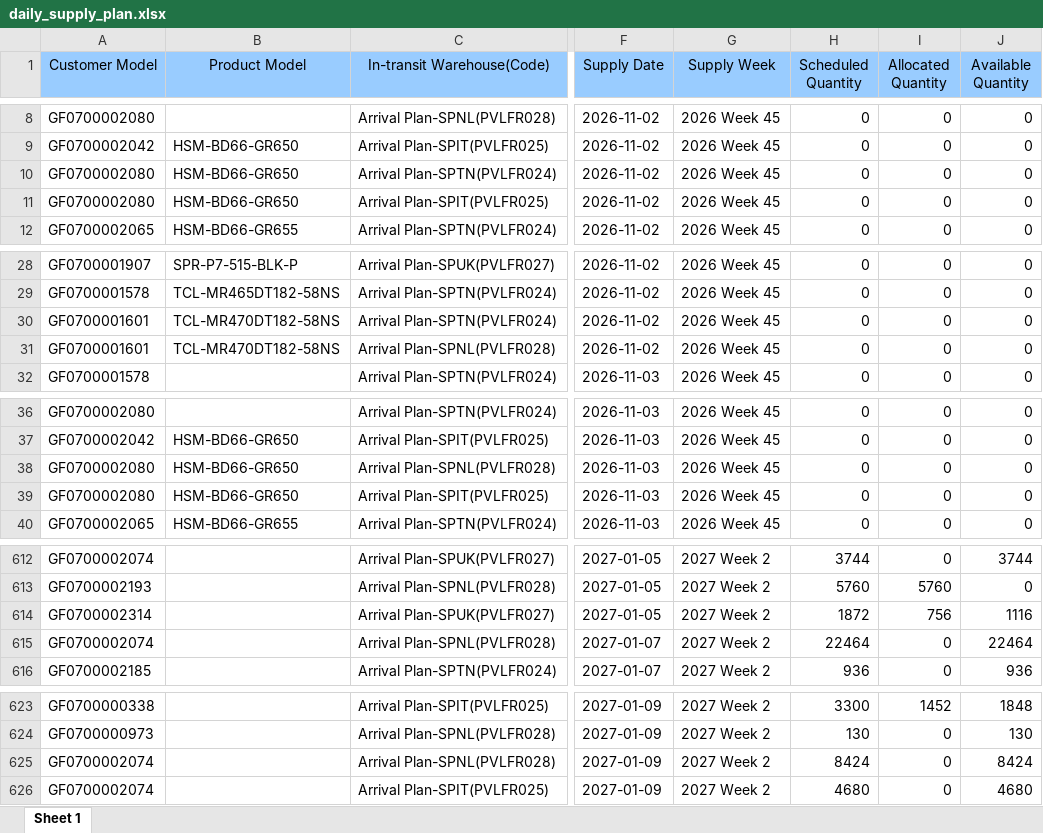
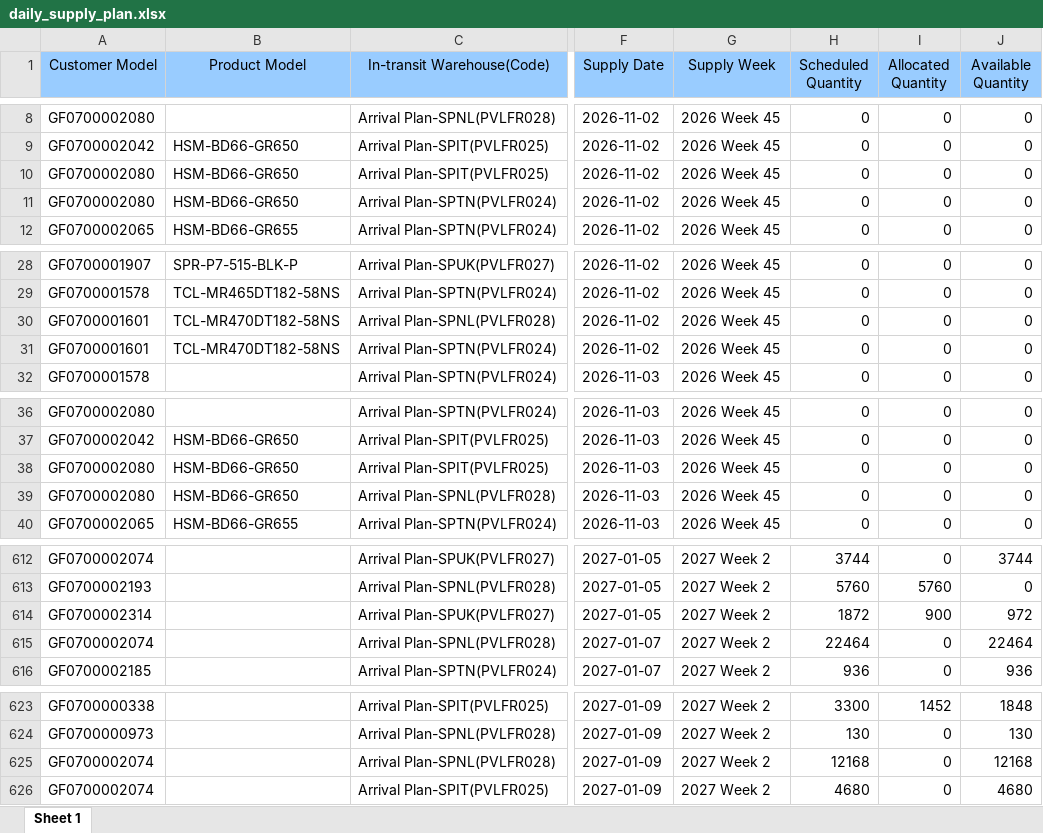
Before and after one commit to hantsuii/EUPV2026, an Excel workbook: templates/daily_supply_plan.xlsx, sheet Sheet 1, drawn as a sheet; only a part is shown, gaps mark what is left out; values as stored, in another font and other column widths than the file's, no borders; the diff covers the shown part only; the diff names each change by its address in the sheet, - before the commit and + after, or states it on an @@ line.

```diff
--- a/templates/daily_supply_plan.xlsx (sheet Sheet 1)
+++ b/templates/daily_supply_plan.xlsx (sheet Sheet 1)
@@ row 11 moved to row 10: GF0700002080 @@
@@ row 31 moved to row 30: GF0700001601 @@
@@ row 39 moved to row 38: GF0700002080 @@
-I614 (Allocated Quantity): 756
+I614 (Allocated Quantity): 900
-J614 (Available Quantity): 1116
+J614 (Available Quantity): 972
-H625 (Scheduled Quantity): 8424
+H625 (Scheduled Quantity): 12168
-J625 (Available Quantity): 8424
+J625 (Available Quantity): 12168
```
Also changed, not shown: 4 added rows, 27 moved rows and 24 edited cells elsewhere in this sheet, templates/inventory.xlsx, 1 other file.
